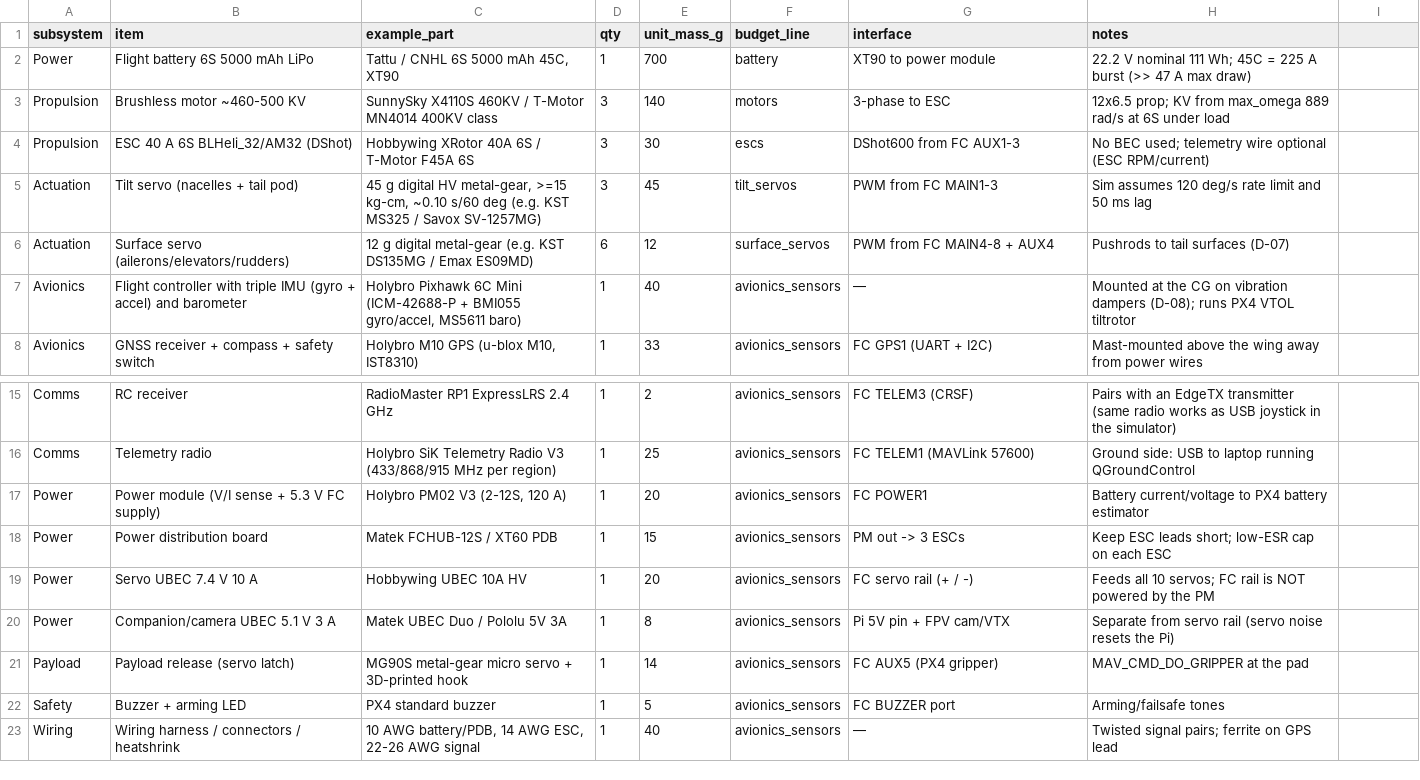
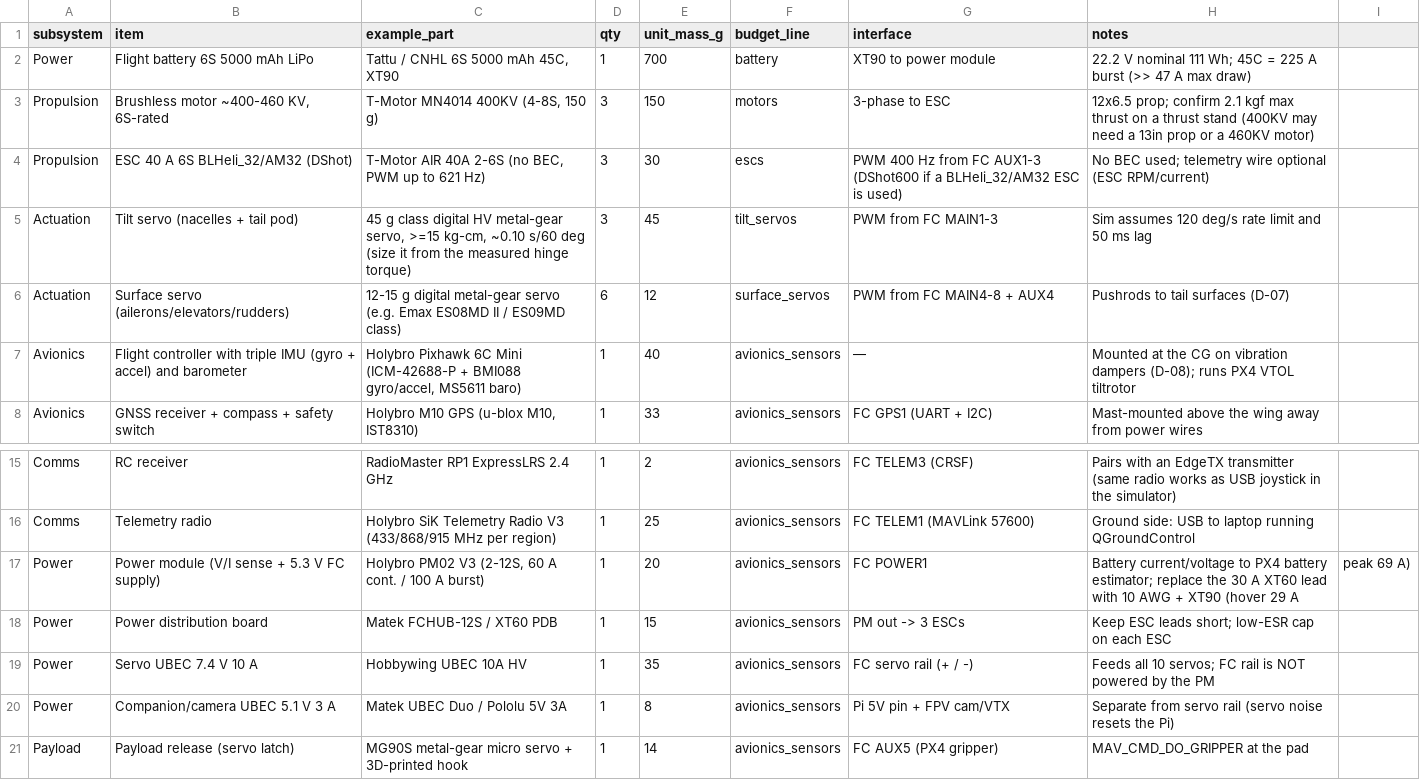
Before and after one commit to Absurd28/tri-tiltrotor-vtol, a CSV file: hardware/bom.csv, drawn as a sheet; only a part is shown, gaps mark what is left out; the shorter side is filled out with more unchanged rows; the diff names each change by its address in the sheet, - before the commit and + after, or states it on an @@ line.

Commit message:
Repository release: README, hardware build guide, portable scripts, policies
- README: overview, requirements, pinned dependencies, step-by-step install
  (Windows/WSL2 and Ubuntu), quick start, reproduction commands.
- HARDWARE_BUILD.md: shopping list with purchase links, airframe build,
  electronics install, PX4/companion setup, bench tests, first-flight plan.
- Parts list corrected from manufacturer data: Pixhawk 6C Mini IMU is BMI088;
  T-Motor MN4014 400KV motors (150 g) and AIR 40A ESCs (PWM); UBEC 35 g;
  PM02 V3 is 60 A continuous with a 30 A lead (replace with 10 AWG + XT90).
  Mass lines now +7 % (motors, avionics), within the 10 % tolerance.
- policies/: the validation-selected ONNX policies, used by the ground
  station when no local runs/ folder exists.
- ffmpeg located automatically; helper scripts relative to the repository;
  ground-station dependencies (websockets, pillow) pinned.

```diff
--- a/hardware/bom.csv
+++ b/hardware/bom.csv
-B3 (item): Brushless motor ~460-500 KV
+B3 (item): Brushless motor ~400-460 KV, 6S-rated
-C3 (example_part): SunnySky X4110S 460KV / T-Motor MN4014 400KV class
+C3 (example_part): T-Motor MN4014 400KV (4-8S, 150 g)
-E3 (unit_mass_g): 140
+E3 (unit_mass_g): 150
-H3 (notes): 12x6.5 prop; KV from max_omega 889 rad/s at 6S under load
+H3 (notes): 12x6.5 prop; confirm 2.1 kgf max thrust on a thrust stand (400KV may need a 13in prop or a 460KV motor)
-C4 (example_part): Hobbywing XRotor 40A 6S / T-Motor F45A 6S
+C4 (example_part): T-Motor AIR 40A 2-6S (no BEC, PWM up to 621 Hz)
-G4 (interface): DShot600 from FC AUX1-3
+G4 (interface): PWM 400 Hz from FC AUX1-3 (DShot600 if a BLHeli_32/AM32 ESC is used)
-C5 (example_part): 45 g digital HV metal-gear, >=15 kg-cm, ~0.10 s/60 deg (e.g. KST MS325 / Savox SV-1257MG)
+C5 (example_part): 45 g class digital HV metal-gear servo, >=15 kg-cm, ~0.10 s/60 deg (size it from the measured hinge torque)
-C6 (example_part): 12 g digital metal-gear (e.g. KST DS135MG / Emax ES09MD)
+C6 (example_part): 12-15 g digital metal-gear servo (e.g. Emax ES08MD II / ES09MD class)
-C7 (example_part): …(ICM-42688-P + BMI055 gyro/accel, MS5611…
+C7 (example_part): …(ICM-42688-P + BMI088 gyro/accel, MS5611…
-C17 (example_part): Holybro PM02 V3 (2-12S, 120 A)
+C17 (example_part): Holybro PM02 V3 (2-12S, 60 A cont. / 100 A burst)
-H17 (notes): …PX4 battery estimator
+H17 (notes): …PX4 battery estimator; replace the 30 A XT60 lead with 10 AWG + XT90 (hover 29 A
-I17: (empty)
+I17: peak 69 A)
-E19 (unit_mass_g): 20
+E19 (unit_mass_g): 35
```
Also changed, not shown: 19 other files.
